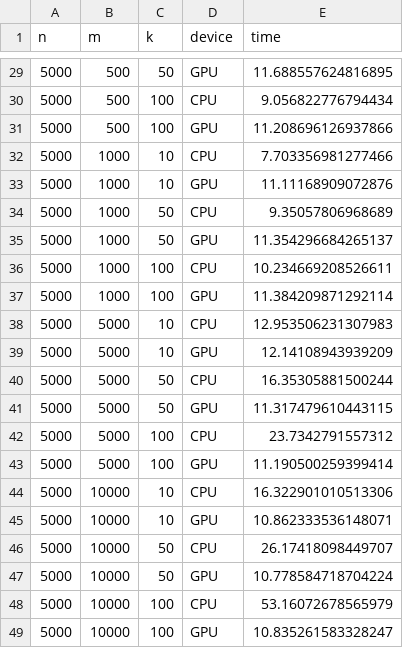
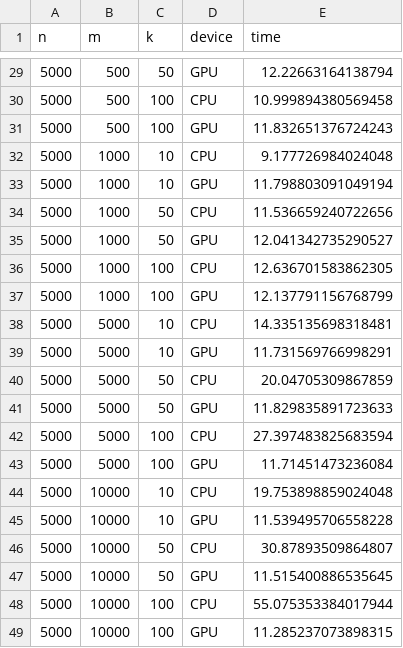
Before and after one commit to nanxstats/tinytopics, a CSV file: docs/articles/outputs/benchmark-results.csv, drawn as a sheet; only a part is shown, gaps mark what is left out; the diff covers the shown part only.

```diff
--- a/docs/articles/outputs/benchmark-results.csv
+++ b/docs/articles/outputs/benchmark-results.csv
@@ -29,21 +29,21 @@ n,m,k,device,time
-5000,500,50,GPU,11.688557624816895
-5000,500,100,CPU,9.056822776794434
-5000,500,100,GPU,11.208696126937866
-5000,1000,10,CPU,7.703356981277466
-5000,1000,10,GPU,11.11168909072876
-5000,1000,50,CPU,9.35057806968689
-5000,1000,50,GPU,11.354296684265137
-5000,1000,100,CPU,10.234669208526611
-5000,1000,100,GPU,11.384209871292114
-5000,5000,10,CPU,12.953506231307983
-5000,5000,10,GPU,12.14108943939209
-5000,5000,50,CPU,16.35305881500244
-5000,5000,50,GPU,11.317479610443115
-5000,5000,100,CPU,23.7342791557312
-5000,5000,100,GPU,11.190500259399414
-5000,10000,10,CPU,16.322901010513306
-5000,10000,10,GPU,10.862333536148071
-5000,10000,50,CPU,26.17418098449707
-5000,10000,50,GPU,10.778584718704224
-5000,10000,100,CPU,53.16072678565979
-5000,10000,100,GPU,10.835261583328247
+5000,500,50,GPU,12.22663164138794
+5000,500,100,CPU,10.999894380569458
+5000,500,100,GPU,11.832651376724243
+5000,1000,10,CPU,9.177726984024048
+5000,1000,10,GPU,11.798803091049194
+5000,1000,50,CPU,11.536659240722656
+5000,1000,50,GPU,12.041342735290527
+5000,1000,100,CPU,12.636701583862305
+5000,1000,100,GPU,12.137791156768799
+5000,5000,10,CPU,14.335135698318481
+5000,5000,10,GPU,11.731569766998291
+5000,5000,50,CPU,20.04705309867859
+5000,5000,50,GPU,11.829835891723633
+5000,5000,100,CPU,27.397483825683594
+5000,5000,100,GPU,11.71451473236084
+5000,10000,10,CPU,19.753898859024048
+5000,10000,10,GPU,11.539495706558228
+5000,10000,50,CPU,30.87893509864807
+5000,10000,50,GPU,11.515400886535645
+5000,10000,100,CPU,55.075353384017944
+5000,10000,100,GPU,11.285237073898315
```
Also changed, not shown: 27 edited cells elsewhere in this file, 3 other files.
